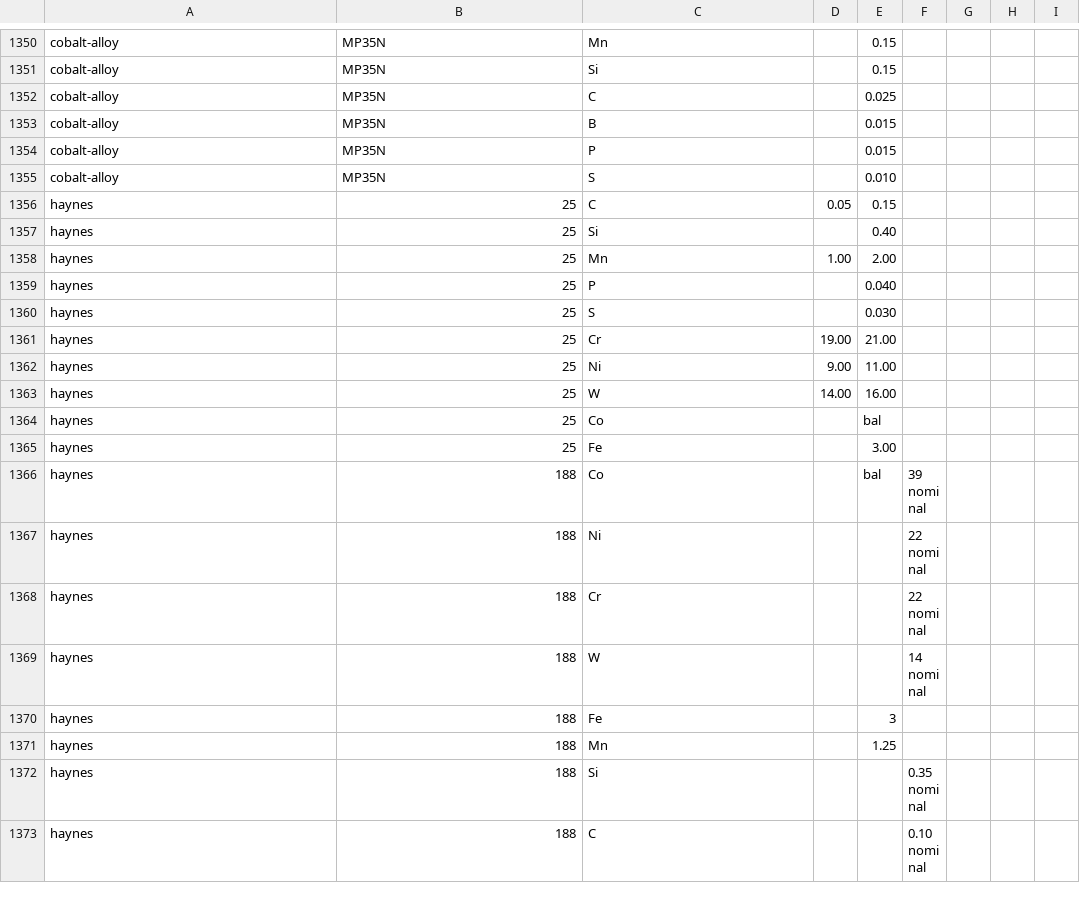
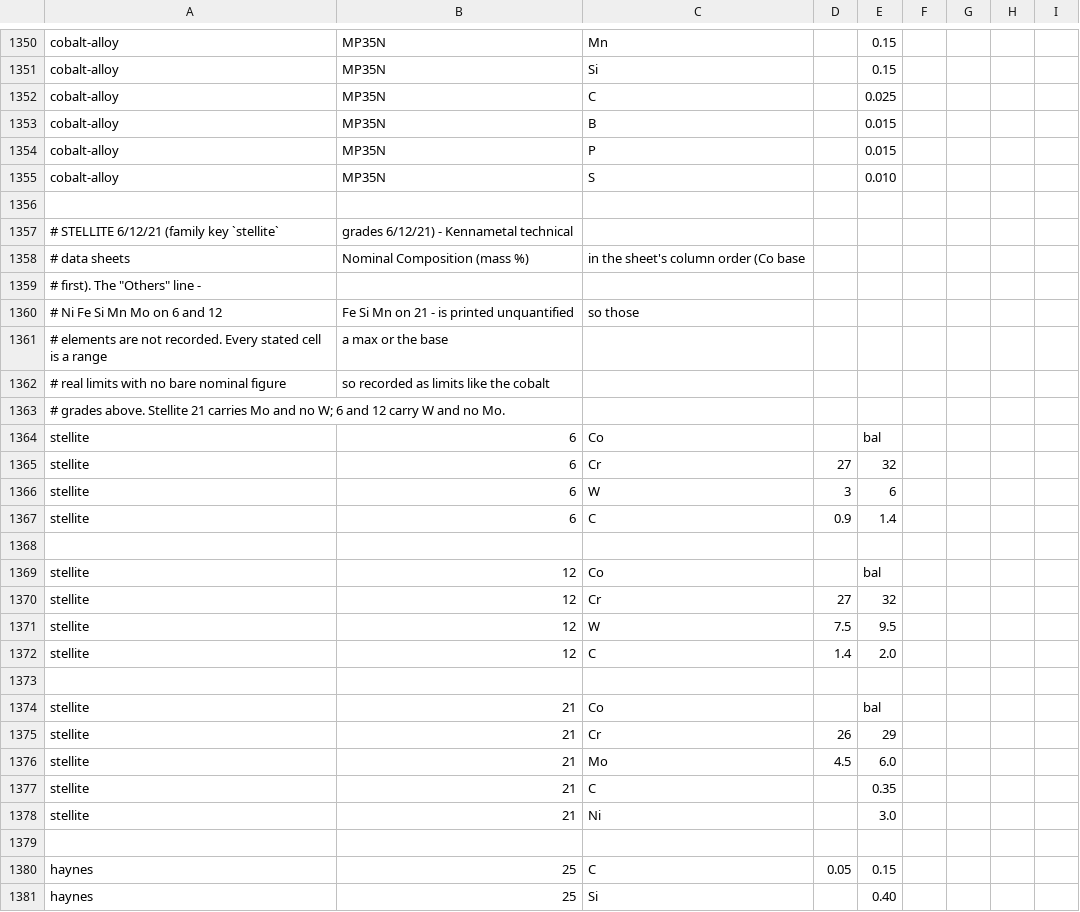
Before and after one commit to Auricoalloys/Nickel-Sheets-Website, a CSV file: docs/chemistry.csv, drawn as a sheet; only a part is shown, gaps mark what is left out; the shorter side is filled out with more unchanged rows; the diff names each change by its address in the sheet, - before the commit and + after, or states it on an @@ line.

```diff
--- a/docs/chemistry.csv
+++ b/docs/chemistry.csv
+row 1356: (empty)
+row 1357: # STELLITE 6/12/21 (family key `stellite` | grades 6/12/21) - Kennametal technical
+row 1358: # data sheets | Nominal Composition (mass %) | in the sheet's column order (Co base
+row 1359: # first). The "Others" line -
+row 1360: # Ni Fe Si Mn Mo on 6 and 12 | Fe Si Mn on 21 - is printed unquantified | so those
+row 1361: # elements are not recorded. Every stated cell is a range | a max or the base
+row 1362: # real limits with no bare nominal figure | so recorded as limits like the cobalt
+row 1363: # grades above. Stellite 21 carries Mo and no W; 6 and 12 carry W and no Mo.
+row 1364: stellite | 6 | Co |  | bal
+row 1365: stellite | 6 | Cr | 27 | 32
+row 1366: stellite | 6 | W | 3 | 6
+row 1367: stellite | 6 | C | 0.9 | 1.4
+row 1368: (empty)
+row 1369: stellite | 12 | Co |  | bal
+row 1370: stellite | 12 | Cr | 27 | 32
+row 1371: stellite | 12 | W | 7.5 | 9.5
+row 1372: stellite | 12 | C | 1.4 | 2.0
+row 1373: (empty)
+row 1374: stellite | 21 | Co |  | bal
+row 1375: stellite | 21 | Cr | 26 | 29
+row 1376: stellite | 21 | Mo | 4.5 | 6.0
+row 1377: stellite | 21 | C |  | 0.35
+row 1378: stellite | 21 | Ni |  | 3.0
+row 1379: (empty)
```
Also changed, not shown: docs/grades.csv, 8 other files.
